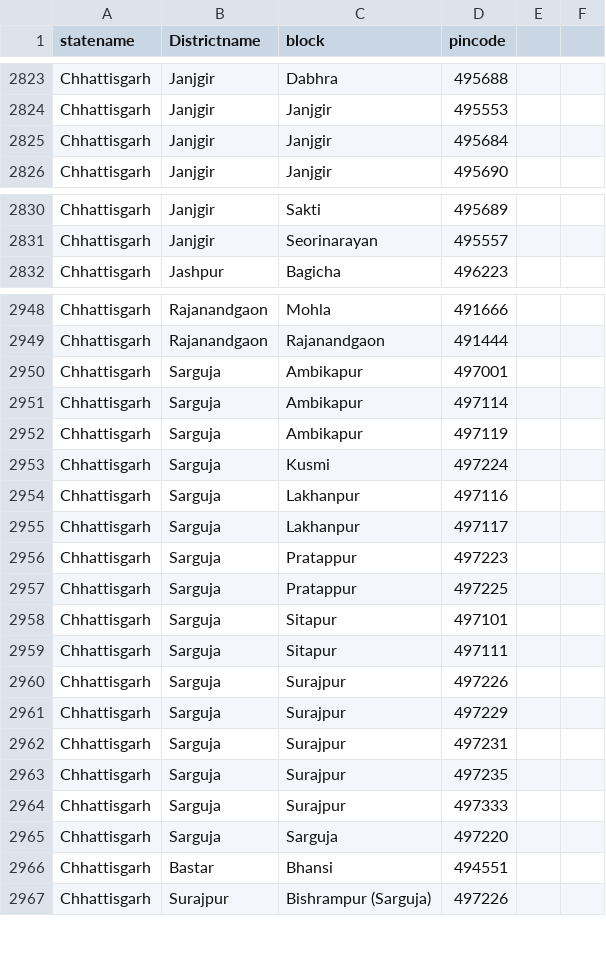
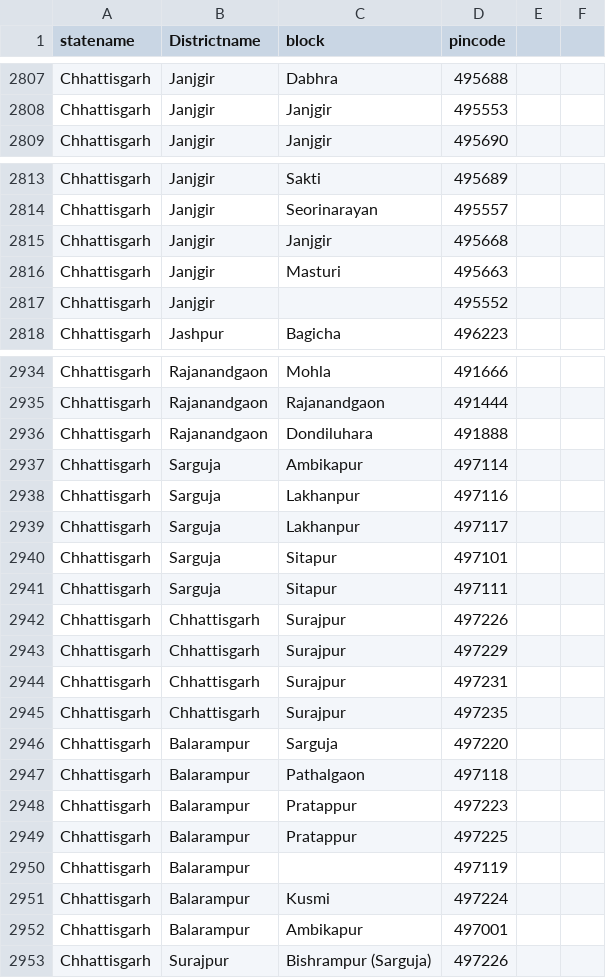
Before and after one commit to AnimeshN/health_gis, a CSV file: static/data/healthdash/st_dist_pin.csv, drawn as a sheet; only a part is shown, gaps mark what is left out; the diff covers the shown part only.

Commit message:
Chhattisgarh errors

```diff
--- a/static/data/healthdash/st_dist_pin.csv
+++ b/static/data/healthdash/st_dist_pin.csv
@@ -2824,3 +2808,2 @@ Chhattisgarh,Janjgir,Dabhra,495688,,
 Chhattisgarh,Janjgir,Janjgir,495553,,
-Chhattisgarh,Janjgir,Janjgir,495684,,
 Chhattisgarh,Janjgir,Janjgir,495690,,
@@ -2831,2 +2814,5 @@ Chhattisgarh,Janjgir,Sakti,495689,,
 Chhattisgarh,Janjgir,Seorinarayan,495557,,
+Chhattisgarh,Janjgir,Janjgir,495668,,
+Chhattisgarh,Janjgir,Masturi,495663,,
+Chhattisgarh,Janjgir,,495552,,
 Chhattisgarh,Jashpur,Bagicha,496223,,
@@ -2949,19 +2935,19 @@ Chhattisgarh,Rajanandgaon,Mohla,491666,,
 Chhattisgarh,Rajanandgaon,Rajanandgaon,491444,,
-Chhattisgarh,Sarguja,Ambikapur,497001,,
+Chhattisgarh,Rajanandgaon,Dondiluhara,491888,,
 Chhattisgarh,Sarguja,Ambikapur,497114,,
-Chhattisgarh,Sarguja,Ambikapur,497119,,
-Chhattisgarh,Sarguja,Kusmi,497224,,
 Chhattisgarh,Sarguja,Lakhanpur,497116,,
 Chhattisgarh,Sarguja,Lakhanpur,497117,,
-Chhattisgarh,Sarguja,Pratappur,497223,,
-Chhattisgarh,Sarguja,Pratappur,497225,,
 Chhattisgarh,Sarguja,Sitapur,497101,,
 Chhattisgarh,Sarguja,Sitapur,497111,,
-Chhattisgarh,Sarguja,Surajpur,497226,,
-Chhattisgarh,Sarguja,Surajpur,497229,,
-Chhattisgarh,Sarguja,Surajpur,497231,,
-Chhattisgarh,Sarguja,Surajpur,497235,,
-Chhattisgarh,Sarguja,Surajpur,497333,,
-Chhattisgarh,Sarguja,Sarguja,497220,,
-Chhattisgarh,Bastar,Bhansi,494551,,
+Chhattisgarh,Chhattisgarh,Surajpur,497226,,
+Chhattisgarh,Chhattisgarh,Surajpur,497229,,
+Chhattisgarh,Chhattisgarh,Surajpur,497231,,
+Chhattisgarh,Chhattisgarh,Surajpur,497235,,
+Chhattisgarh,Balarampur,Sarguja,497220,,
+Chhattisgarh,Balarampur,Pathalgaon,497118,,
+Chhattisgarh,Balarampur,Pratappur,497223,,
+Chhattisgarh,Balarampur,Pratappur,497225,,
+Chhattisgarh,Balarampur,,497119,,
+Chhattisgarh,Balarampur,Kusmi,497224,,
+Chhattisgarh,Balarampur,Ambikapur,497001,,
 Chhattisgarh,Surajpur,Bishrampur (Sarguja),497226,,
```
Also changed, not shown: 3 added rows, 18 removed rows, 1 moved row and 18 edited cells elsewhere in this file, 1 other file.
